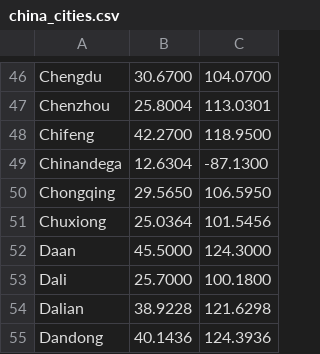
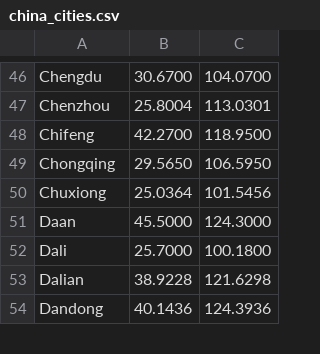
Before and after one commit to shekcon/Graph, a CSV file: china_cities.csv, drawn as a sheet; only a part is shown, gaps mark what is left out; the diff names each change by its address in the sheet, - before the commit and + after, or states it on an @@ line.

```diff
--- a/china_cities.csv
+++ b/china_cities.csv
-row 49: Chinandega | 12.6304 | -87.1300
```
Also changed, not shown: 2 other files.
